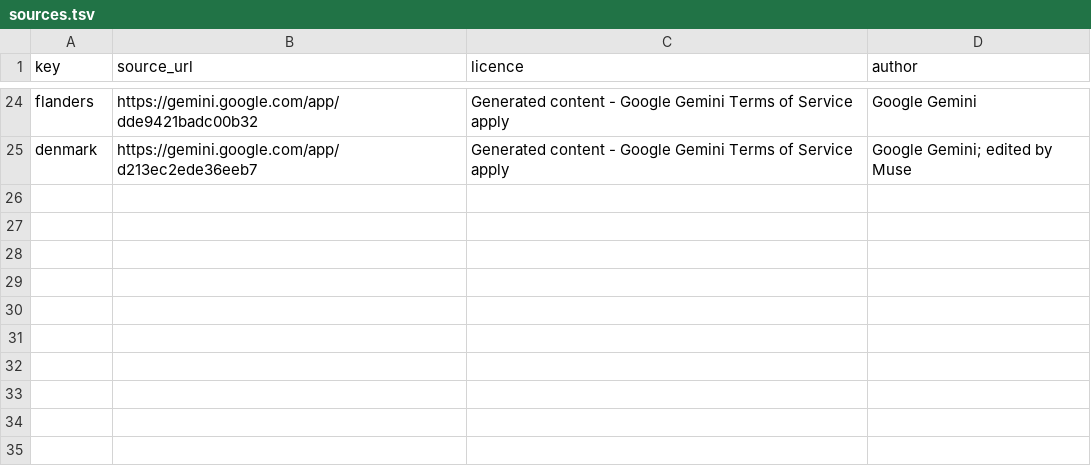
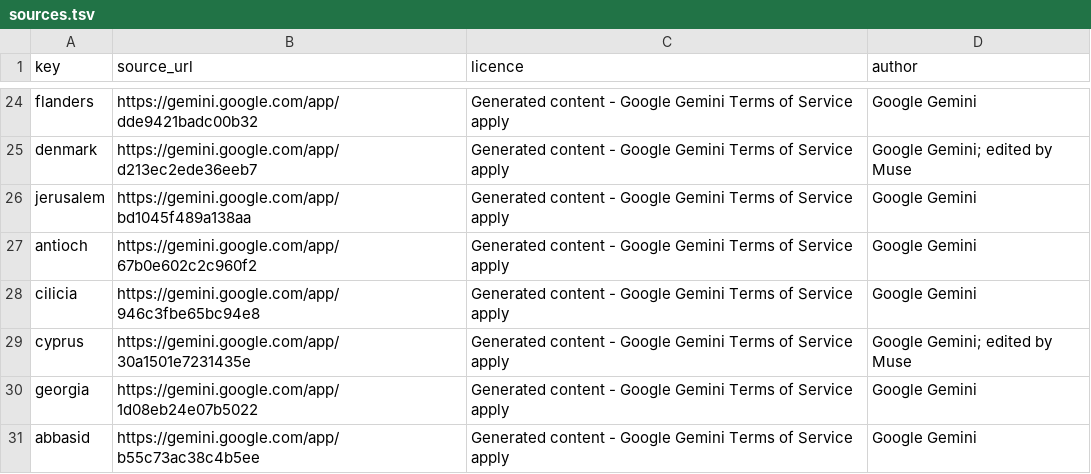
Before and after one commit to yksi7417/sanguodream, a TSV file: data/medieval_europe/arms/sources.tsv, drawn as a sheet; only a part is shown, gaps mark what is left out.

```diff
--- a/data/medieval_europe/arms/sources.tsv
+++ b/data/medieval_europe/arms/sources.tsv
@@ -25 +25,7 @@ flanders	https://gemini.google.com/app/dde9421badc00b32	Generated content - Goog
 denmark	https://gemini.google.com/app/d213ec2ede36eeb7	Generated content - Google Gemini Terms of Service apply	Google Gemini; edited by Muse
+jerusalem	https://gemini.google.com/app/bd1045f489a138aa	Generated content - Google Gemini Terms of Service apply	Google Gemini
+antioch	https://gemini.google.com/app/67b0e602c2c960f2	Generated content - Google Gemini Terms of Service apply	Google Gemini
+cilicia	https://gemini.google.com/app/946c3fbe65bc94e8	Generated content - Google Gemini Terms of Service apply	Google Gemini
+cyprus	https://gemini.google.com/app/30a1501e7231435e	Generated content - Google Gemini Terms of Service apply	Google Gemini; edited by Muse
+georgia	https://gemini.google.com/app/1d08eb24e07b5022	Generated content - Google Gemini Terms of Service apply	Google Gemini
+abbasid	https://gemini.google.com/app/b55c73ac38c4b5ee	Generated content - Google Gemini Terms of Service apply	Google Gemini
```
Also changed, not shown: data/medieval_east/arms/arms.tsv, 9 other files.
